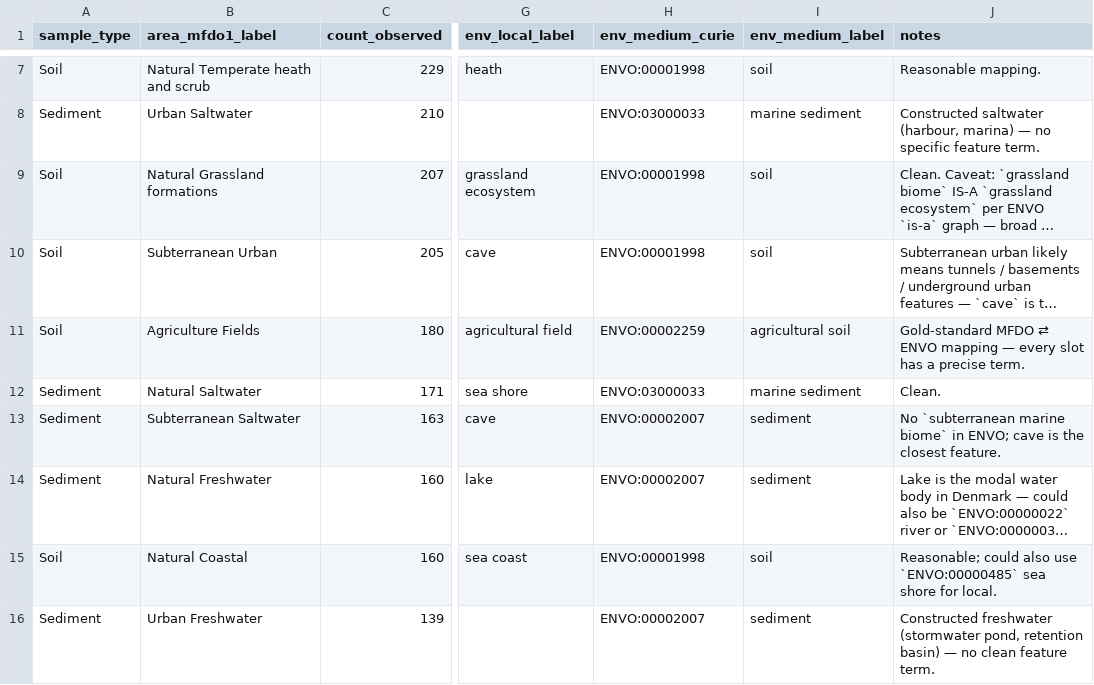
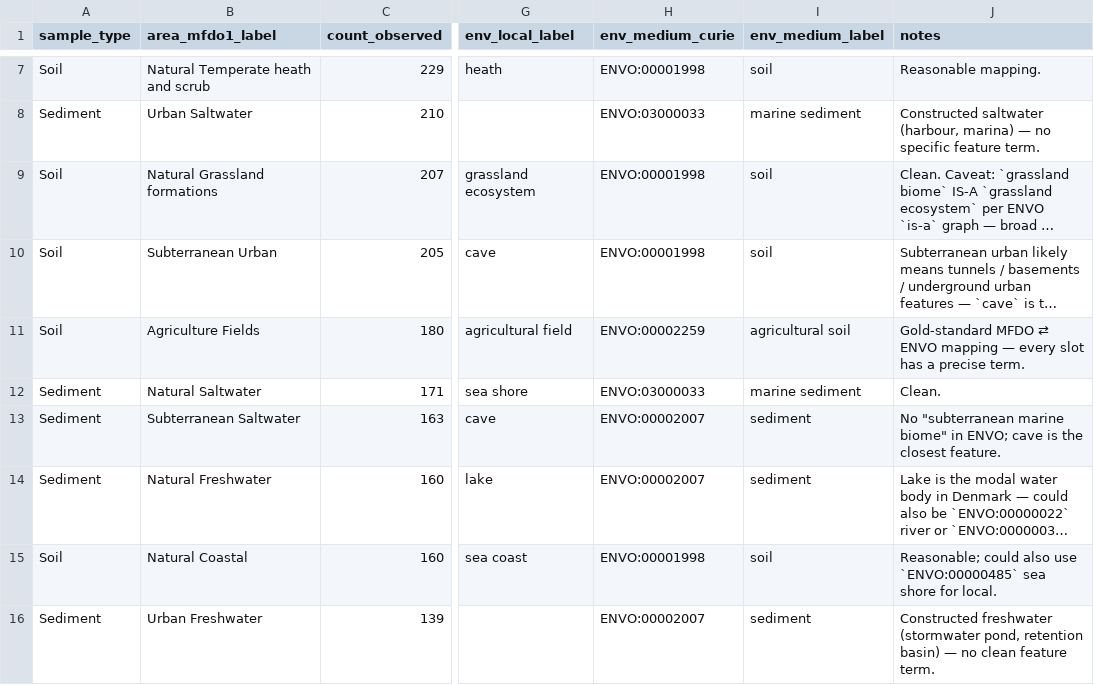
Before and after one commit to microbiomedata/nmdc-ingest-agent, a TSV file: data/mfd_envo_crosswalk.tsv, drawn as a sheet; only a part is shown, gaps mark what is left out; long unchanged cells end in …; the diff covers the shown part only; the diff names each change by its address in the sheet, - before the commit and + after, or states it on an @@ line.

Commit message:
Revert "Fix illegal-quoting parse error in mfd_envo_crosswalk.tsv"
This reverts commit 7de84f9ae1835d092677380bb878415447dbec6e.

```diff
--- a/data/mfd_envo_crosswalk.tsv
+++ b/data/mfd_envo_crosswalk.tsv
-J13 (notes): No `subterranean marine biome` in ENVO;…
+J13 (notes): No "subterranean marine biome" in ENVO;…
```
Also changed, not shown: 5 edited cells elsewhere in this file, 1 other file.
